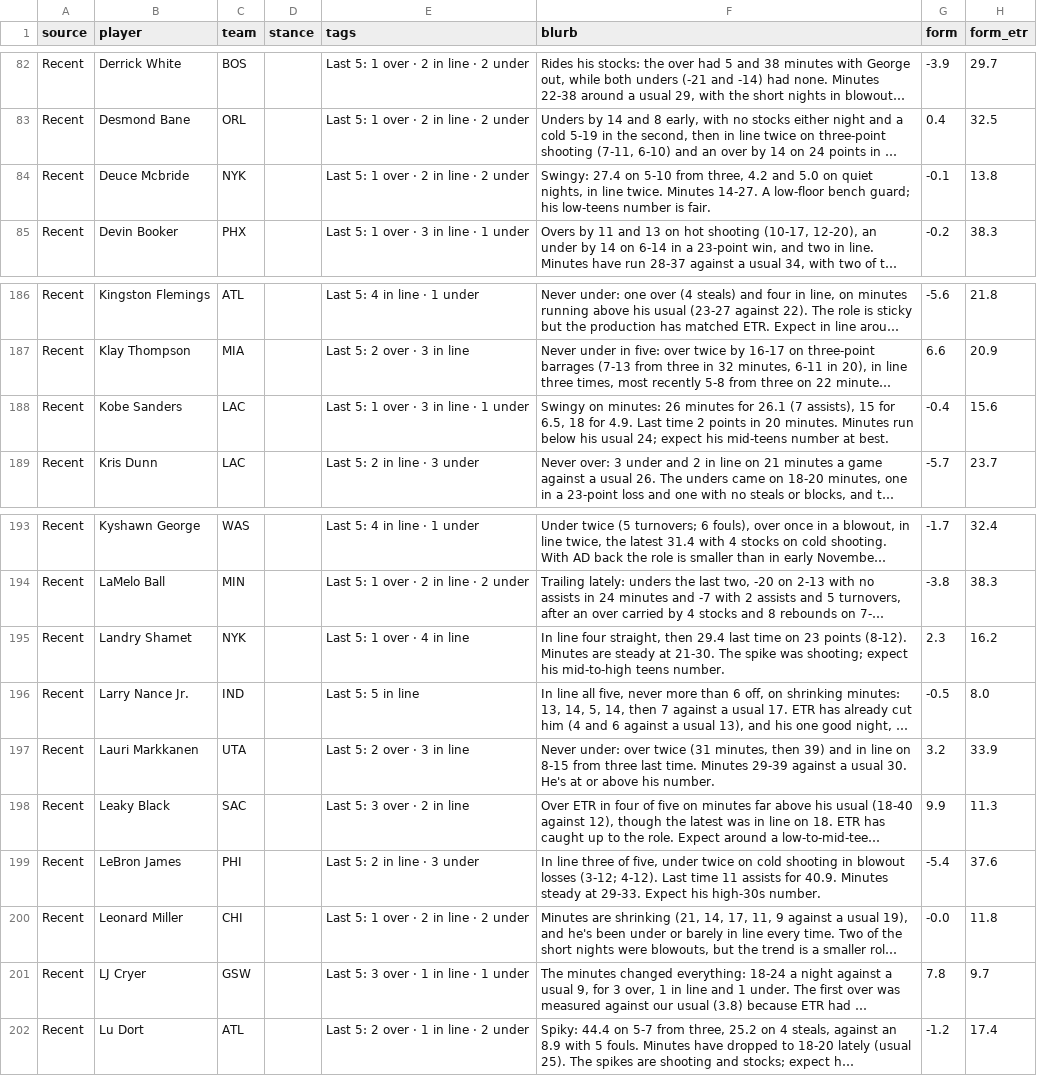
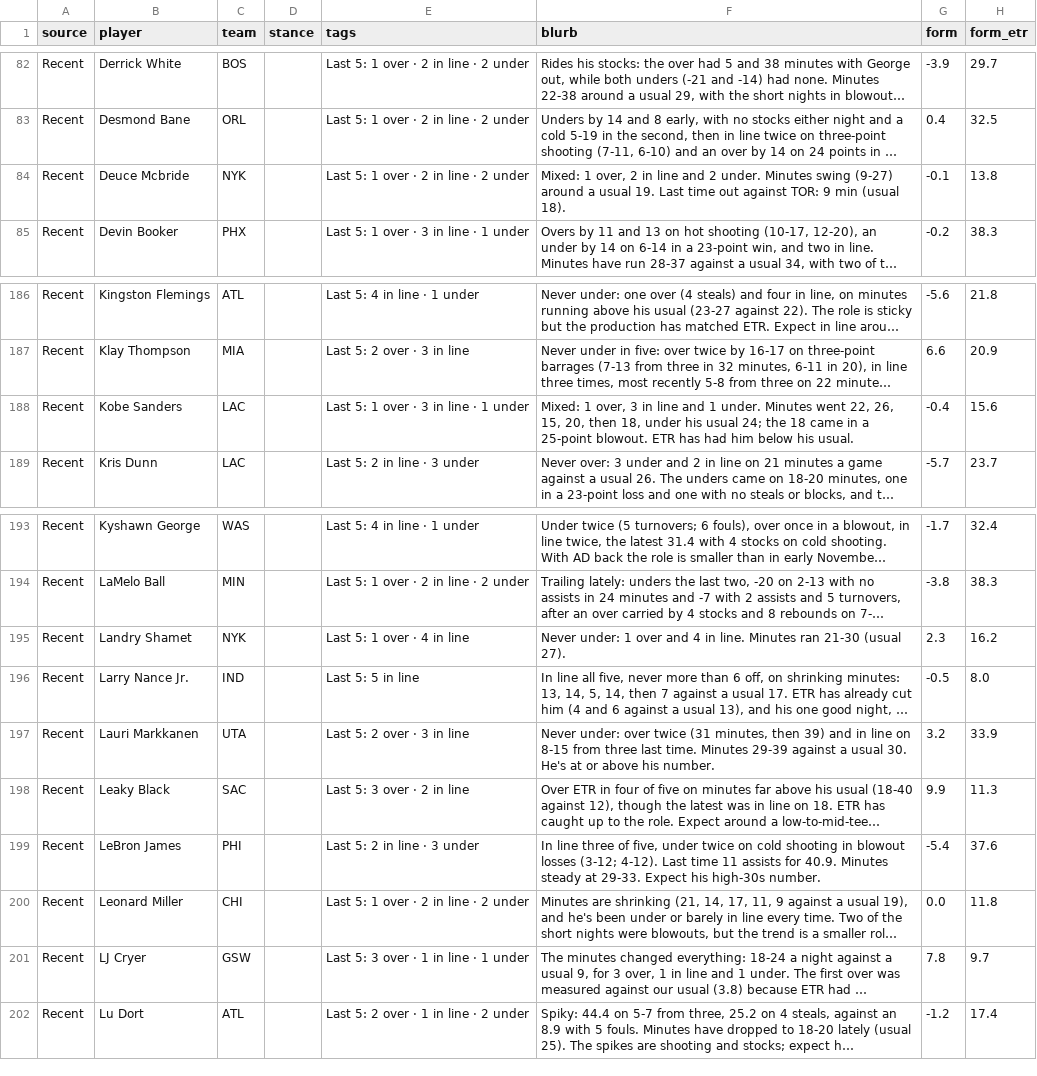
Before and after one commit to JonBoyBeats/br_rankings, a CSV file: analysis/nba/takes/2026-11-19_recent.csv, drawn as a sheet; only a part is shown, gaps mark what is left out; long unchanged cells end in …; the diff names each change by its address in the sheet, - before the commit and + after, or states it on an @@ line.

```diff
--- a/analysis/nba/takes/2026-11-19_recent.csv
+++ b/analysis/nba/takes/2026-11-19_recent.csv
-F84 (blurb): Swingy: 27.4 on 5-10 from three, 4.2 and 5.0 on quiet nights, in line twice. Minutes 14-27. A low-floor bench guard; his low-teens number is fair.
+F84 (blurb): Mixed: 1 over, 2 in line and 2 under. Minutes swing (9-27) around a usual 19. Last time out against TOR: 9 min (usual 18).
-F188 (blurb): Swingy on minutes: 26 minutes for 26.1 (7 assists), 15 for 6.5, 18 for 4.9. Last time 2 points in 20 minutes. Minutes run below his usual 24; expect his mid-teens number at best.
+F188 (blurb): Mixed: 1 over, 3 in line and 1 under. Minutes went 22, 26, 15, 20, then 18, under his usual 24; the 18 came in a 25-point blowout. ETR has had him below his usual.
-F195 (blurb): In line four straight, then 29.4 last time on 23 points (8-12). Minutes are steady at 21-30. The spike was shooting; expect his mid-to-high teens number.
+F195 (blurb): Never under: 1 over and 4 in line. Minutes ran 21-30 (usual 27).
-G200 (form): -0.0
+G200 (form): 0.0
```
Also changed, not shown: analysis/nba/form.csv, 1 other file.
